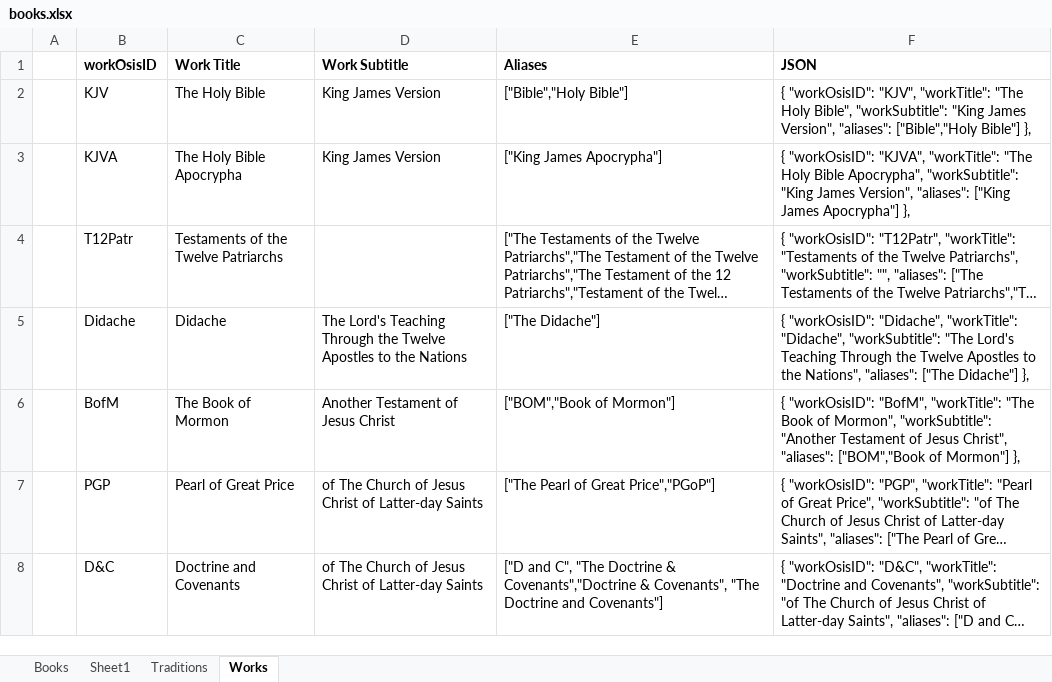
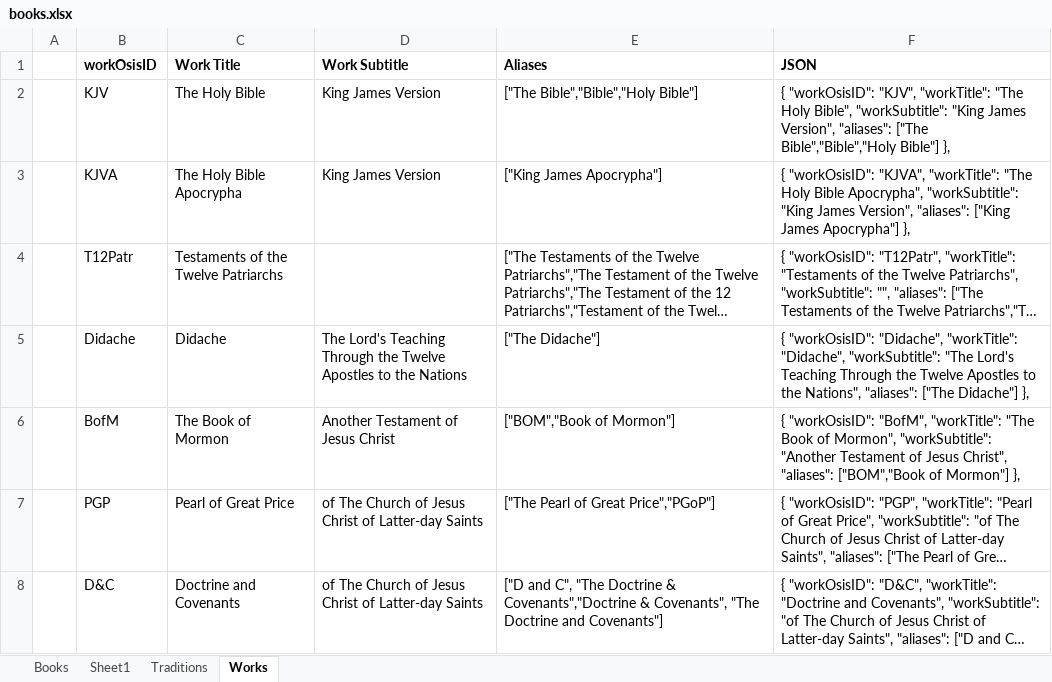
Before and after one commit to kensnyder/public-domain-books, an Excel workbook: data/books/books.xlsx, sheet Works, drawn as a sheet; long unchanged cells end in …; values as stored, in another font and other column widths than the file's, no borders; the diff names each change by its address in the sheet, - before the commit and + after, or states it on an @@ line.

Commit message:
Updates to book.json and import process

```diff
--- a/data/books/books.xlsx (sheet Works)
+++ b/data/books/books.xlsx (sheet Works)
-E2 (Aliases): ["Bible","Holy Bible"]
+E2 (Aliases): ["The Bible","Bible","Holy Bible"]
-F2 (JSON): …Version", "aliases": ["Bible","Holy Bible"] },
+F2 (JSON): …Version", "aliases": ["The Bible","Bible","Holy Bible"] },
```
Also changed, not shown: sheet Books, 10 other files.
